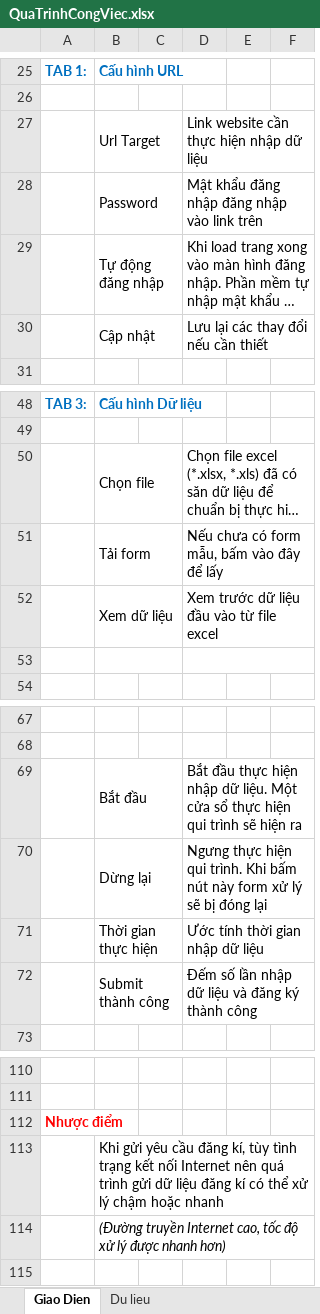
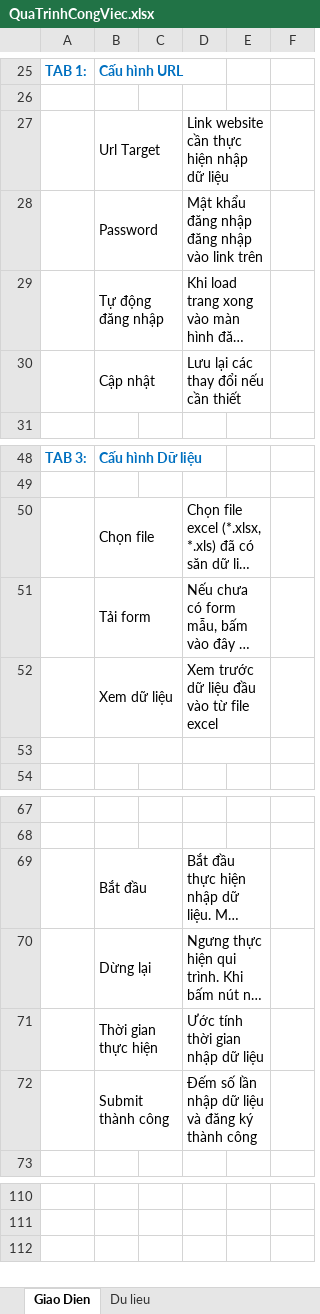
Before and after one commit to hoangbap010595/AutoFillData, an Excel workbook: QuaTrinhCongViec.xlsx, sheet Giao Dien, drawn as a sheet; only a part is shown, gaps mark what is left out; long unchanged cells end in …; values as stored, in another font and other column widths than the file's, no borders; charts and pictures not drawn; the diff covers the shown part only; the diff names each change by its address in the sheet, - before the commit and + after, or states it on an @@ line.

```diff
--- a/QuaTrinhCongViec.xlsx (sheet Giao Dien)
+++ b/QuaTrinhCongViec.xlsx (sheet Giao Dien)
-D27:F27 merged
+D27:E27 merged
-D28:F28 merged
+D28:E28 merged
-D29:F29 merged
+D29:E29 merged
-D30:F30 merged
+D30:E30 merged
-D50:F50 merged
+D50:E50 merged
-D51:F51 merged
+D51:E51 merged
-D52:F52 merged
+D52:E52 merged
-D53:F53 merged
+D53:E53 merged
-D69:F69 merged
+D69:E69 merged
-D70:F70 merged
+D70:E70 merged
-D71:F71 merged
+D71:E71 merged
-D72:F72 merged
+D72:E72 merged
-row 112: Nhược điểm
-row 113:  | Khi gửi yêu cầu đăng kí, tùy tình trạng kết nối Internet nên quá trình gửi dữ liệu đăng kí có thể xử lý chậm hoặc nhanh
-row 114:  | (Đường truyền Internet cao, tốc độ xử lý được nhanh hơn)
```
Also changed, not shown: 2 edited cells and merged cells elsewhere in this sheet, sheet Du lieu, 3 other files.
